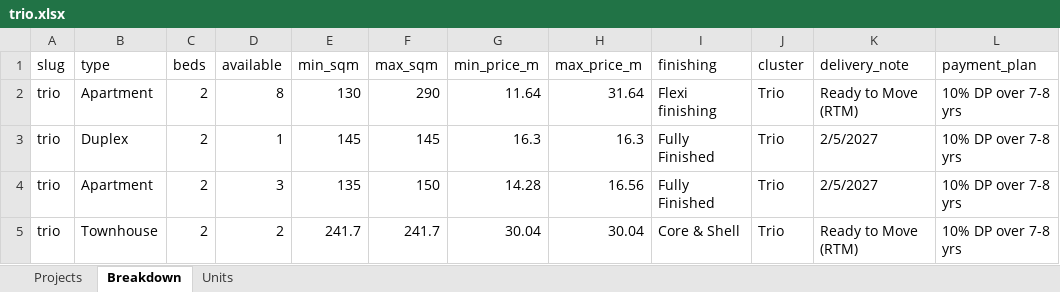
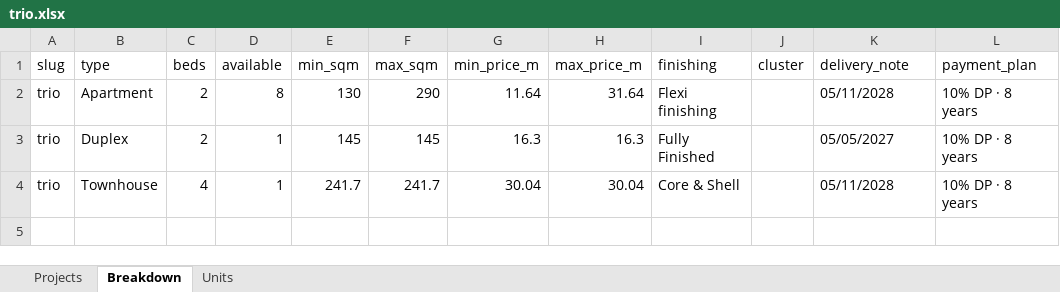
Before and after one commit to es2023020/map12, an Excel workbook: data/availability/projects/m-squared-developments/trio.xlsx, sheet Breakdown, drawn as a sheet; values as stored, in another font and other column widths than the file's, no borders; removed rows and columns are numbered as before the commit, all else as after; the diff names each change by its address in the sheet, - before the commit and + after, or states it on an @@ line.

```diff
--- a/data/availability/projects/m-squared-developments/trio.xlsx (sheet Breakdown)
+++ b/data/availability/projects/m-squared-developments/trio.xlsx (sheet Breakdown)
-J2:J3 (cluster): Trio
+J2:J3 (cluster): (empty)
-K2 (delivery_note): Ready to Move (RTM)
+K2 (delivery_note): 05/11/2028
-L2:L3 (payment_plan): 10% DP over 7-8 yrs
+L2:L3 (payment_plan): 10% DP · 8 years
-K3 (delivery_note): 2/5/2027
+K3 (delivery_note): 05/05/2027
-row 4: trio | Apartment | 2 | 3 | 135 | 150 | 14.28 | 16.56 | Fully Finished | Trio | 2/5/2027 | 10% DP over 7-8 yrs
-C4 (beds): 2
+C4 (beds): 4
-D4 (available): 2
+D4 (available): 1
-J4 (cluster): Trio
+J4 (cluster): (empty)
-K4 (delivery_note): Ready to Move (RTM)
+K4 (delivery_note): 05/11/2028
-L4 (payment_plan): 10% DP over 7-8 yrs
+L4 (payment_plan): 10% DP · 8 years
```
Also changed, not shown: sheet Units, sheet Projects, data/availability/projects/m-squared-developments/31-west.xlsx, data/availability/projects/m-squared-developments/mist.xlsx, 26 other files.
